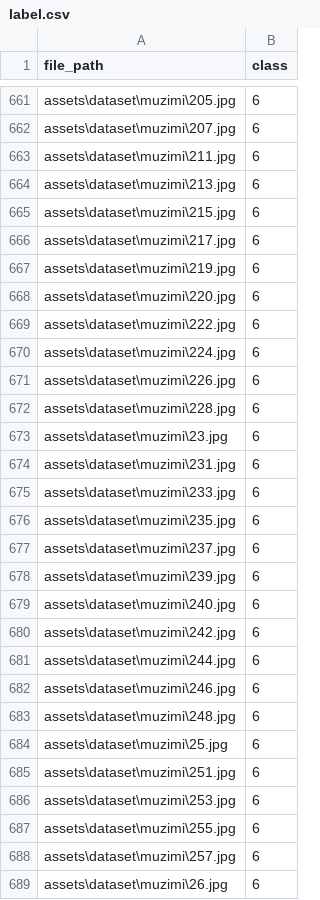
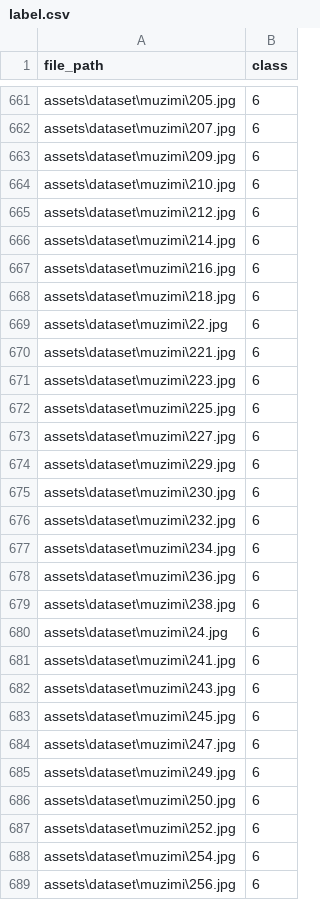
Before and after one commit to L3us00/MyGoCharacterClassification, a CSV file: assets/dataset/label.csv, drawn as a sheet; only a part is shown, gaps mark what is left out; the diff covers the shown part only.

```diff
--- a/assets/dataset/label.csv
+++ b/assets/dataset/label.csv
@@ -662,28 +662,28 @@ assets\dataset\muzimi\205.jpg,6
 assets\dataset\muzimi\207.jpg,6
-assets\dataset\muzimi\211.jpg,6
-assets\dataset\muzimi\213.jpg,6
-assets\dataset\muzimi\215.jpg,6
-assets\dataset\muzimi\217.jpg,6
-assets\dataset\muzimi\219.jpg,6
-assets\dataset\muzimi\220.jpg,6
-assets\dataset\muzimi\222.jpg,6
-assets\dataset\muzimi\224.jpg,6
-assets\dataset\muzimi\226.jpg,6
-assets\dataset\muzimi\228.jpg,6
-assets\dataset\muzimi\23.jpg,6
-assets\dataset\muzimi\231.jpg,6
-assets\dataset\muzimi\233.jpg,6
-assets\dataset\muzimi\235.jpg,6
-assets\dataset\muzimi\237.jpg,6
-assets\dataset\muzimi\239.jpg,6
-assets\dataset\muzimi\240.jpg,6
-assets\dataset\muzimi\242.jpg,6
-assets\dataset\muzimi\244.jpg,6
-assets\dataset\muzimi\246.jpg,6
-assets\dataset\muzimi\248.jpg,6
-assets\dataset\muzimi\25.jpg,6
-assets\dataset\muzimi\251.jpg,6
-assets\dataset\muzimi\253.jpg,6
-assets\dataset\muzimi\255.jpg,6
-assets\dataset\muzimi\257.jpg,6
-assets\dataset\muzimi\26.jpg,6
+assets\dataset\muzimi\209.jpg,6
+assets\dataset\muzimi\210.jpg,6
+assets\dataset\muzimi\212.jpg,6
+assets\dataset\muzimi\214.jpg,6
+assets\dataset\muzimi\216.jpg,6
+assets\dataset\muzimi\218.jpg,6
+assets\dataset\muzimi\22.jpg,6
+assets\dataset\muzimi\221.jpg,6
+assets\dataset\muzimi\223.jpg,6
+assets\dataset\muzimi\225.jpg,6
+assets\dataset\muzimi\227.jpg,6
+assets\dataset\muzimi\229.jpg,6
+assets\dataset\muzimi\230.jpg,6
+assets\dataset\muzimi\232.jpg,6
+assets\dataset\muzimi\234.jpg,6
+assets\dataset\muzimi\236.jpg,6
+assets\dataset\muzimi\238.jpg,6
+assets\dataset\muzimi\24.jpg,6
+assets\dataset\muzimi\241.jpg,6
+assets\dataset\muzimi\243.jpg,6
+assets\dataset\muzimi\245.jpg,6
+assets\dataset\muzimi\247.jpg,6
+assets\dataset\muzimi\249.jpg,6
+assets\dataset\muzimi\250.jpg,6
+assets\dataset\muzimi\252.jpg,6
+assets\dataset\muzimi\254.jpg,6
+assets\dataset\muzimi\256.jpg,6
```
Also changed, not shown: 12 edited cells elsewhere in this file, 6 other files.
